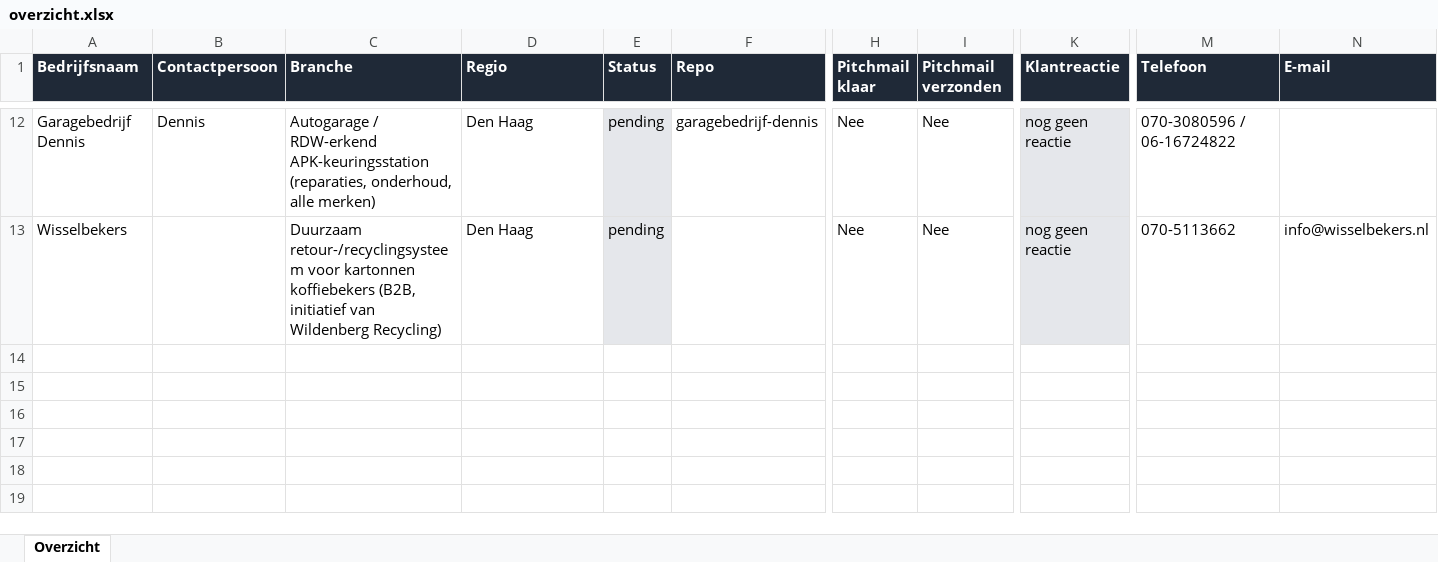
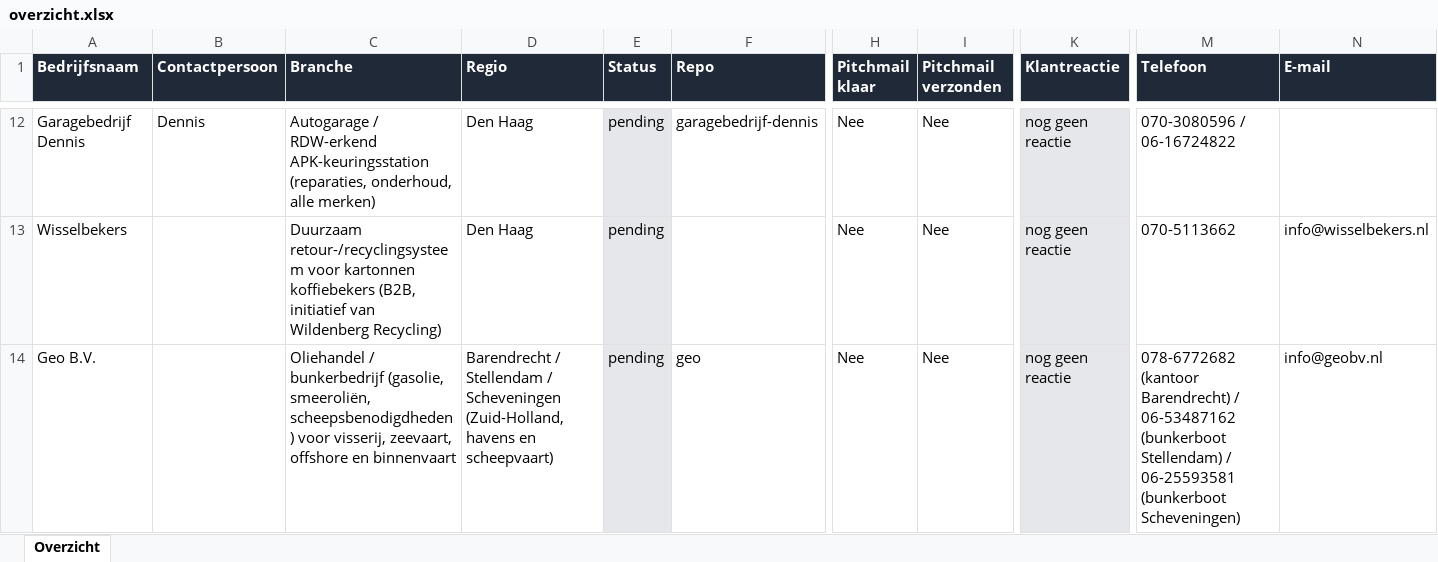
Before and after one commit to svanwijksolutions/demo-site-queue, an Excel workbook: overzicht.xlsx, sheet Overzicht, drawn as a sheet; only a part is shown, gaps mark what is left out; values as stored, in another font and other column widths than the file's, no borders; table styles not drawn; rows hold the shown columns only; the diff names each change by its address in the sheet, - before the commit and + after, or states it on an @@ line.

```diff
--- a/overzicht.xlsx (sheet Overzicht)
+++ b/overzicht.xlsx (sheet Overzicht)
+row 14: Geo B.V. |  | Oliehandel / bunkerbedrijf (gasolie, smeeroliën, scheepsbenodigdheden) voor visserij, zeevaart, offshore en binnenvaart | Barendrecht / Stellendam / Scheveningen (Zuid-Holland, havens en scheepvaart) | pending | geo | Nee | Nee | nog geen reactie | 078-6772682 (kantoor Barendrecht) / 06-53487162 (bunkerboot Stellendam) / 06-25593581 (bunkerboot Scheveningen) | info@geobv.nl
```
Also changed, not shown: 1 other file.
